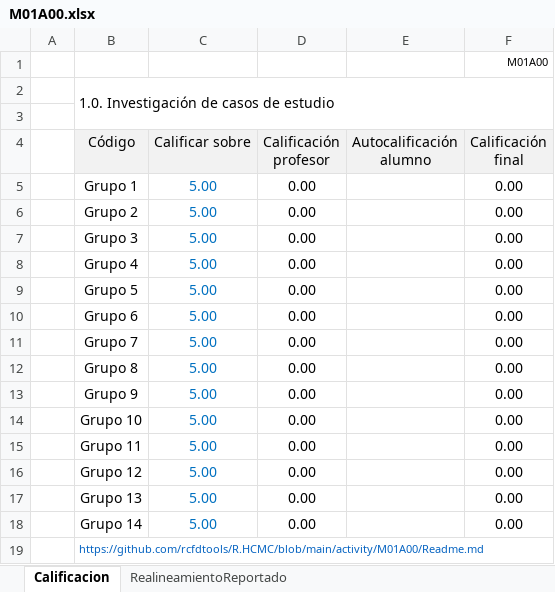
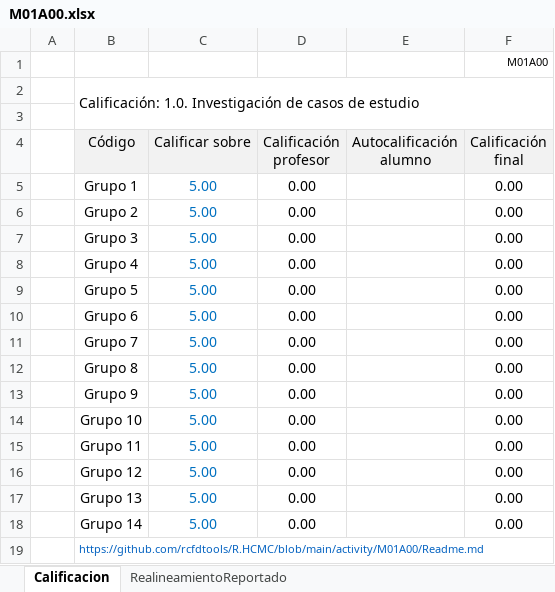
Before and after one commit to rcfdtools/R.HCMC, an Excel workbook: activity/M01A00/M01A00.xlsx, sheet Calificacion, drawn as a sheet; values as stored, in another font and other column widths than the file's, no borders; charts and pictures not drawn; the diff names each change by its address in the sheet, - before the commit and + after, or states it on an @@ line.

```diff
--- a/activity/M01A00/M01A00.xlsx (sheet Calificacion)
+++ b/activity/M01A00/M01A00.xlsx (sheet Calificacion)
-B2 (Código): 1.0. Investigación de casos de estudio
+B2 (Código): Calificación: 1.0. Investigación de casos de estudio
```
Also changed, not shown: charts or pictures, activity/M01A01/M01A01.xlsx, activity/M01A02/M01A02.xlsx, 2 other files.
